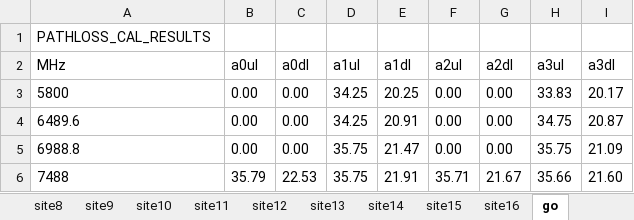
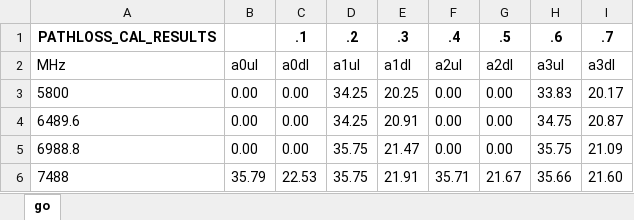
Before and after one commit to JeonHR/MBO_automation, an Excel workbook: Pathloss_Tool.xlsx, sheet go, drawn as a sheet; only a part is shown; values as stored, in another font and other column widths than the file's, no borders; removed rows and columns are numbered as before the commit, all else as after; the diff names each change by its address in the sheet, - before the commit and + after, or states it on an @@ line.

```diff
--- a/Pathloss_Tool.xlsx (sheet go)
+++ b/Pathloss_Tool.xlsx (sheet go)
-sheet tab: site8
-sheet tab: site9
-sheet tab: site10
-sheet tab: site11
-sheet tab: site12
-sheet tab: site13
-sheet tab: site14
-sheet tab: site15
-sheet tab: site16
-row 1: PATHLOSS_CAL_RESULTS
+row 1: PATHLOSS_CAL_RESULTS |  | .1 | .2 | .3 | .4 | .5 | .6 | .7
```
Also changed, not shown: other sheet tabs, 24 other files.
